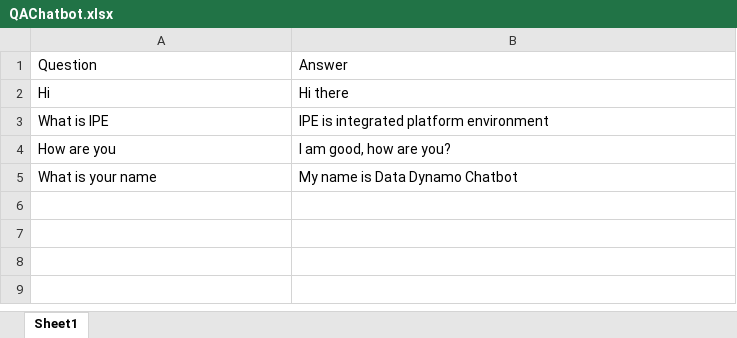
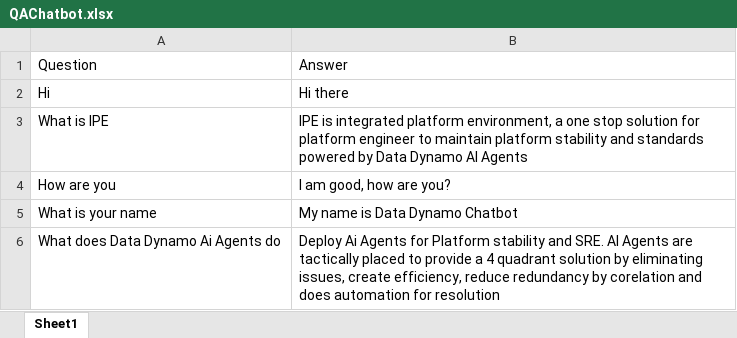
Before and after one commit to KarthigaiPreethi/gaipl-data-dynamo, an Excel workbook: src/main/com/py/ipe/resources/QAChatbot.xlsx, sheet Sheet1, drawn as a sheet; values as stored, in another font and other column widths than the file's, no borders; the diff names each change by its address in the sheet, - before the commit and + after, or states it on an @@ line.

```diff
--- a/src/main/com/py/ipe/resources/QAChatbot.xlsx (sheet Sheet1)
+++ b/src/main/com/py/ipe/resources/QAChatbot.xlsx (sheet Sheet1)
-B3: …integrated platform environment
+B3: …integrated platform environment, a one stop solution for platform engineer to maintain platform stability and standards powered by Data Dynamo AI Agents
+row 6: What does Data Dynamo Ai Agents do | Deploy Ai Agents for Platform stability and SRE. AI Agents are tactically placed to provide a 4 quadrant solution by eliminating issues, create efficiency, reduce redundancy by corelation and does automation for resolution
```
Also changed, not shown: 9 other files.
